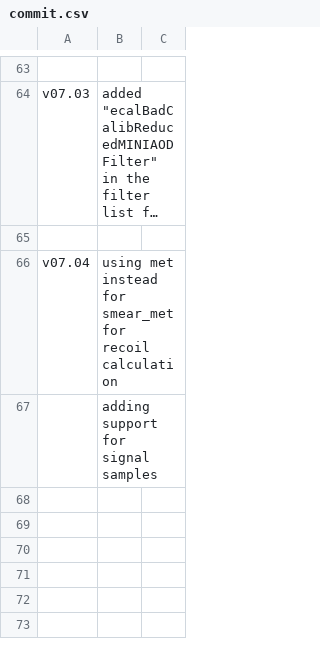
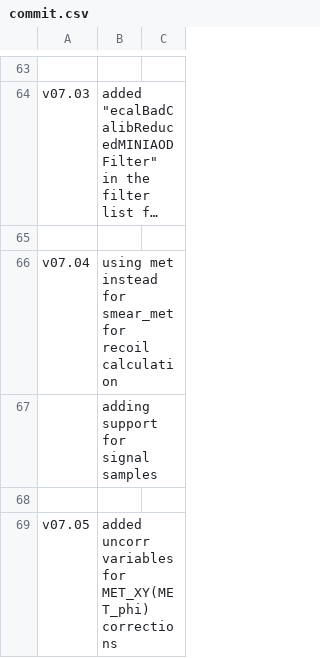
Before and after one commit to fasyakhuza/ExoPieSlimmer-2017Only, a CSV file: commit.csv, drawn as a sheet; only a part is shown, gaps mark what is left out; long unchanged cells end in ….

Commit message:
added uncorr vars and MET_XY metphi corrections

```diff
--- a/commit.csv
+++ b/commit.csv
@@ -67 +67,3 @@ v07.04 , using met instead for smear_met for recoil calculation
 		, adding support for signal samples
+       ,
+v07.05 , added uncorr variables for MET_XY(MET_phi) corrections
```
Also changed, not shown: 6 other files.
